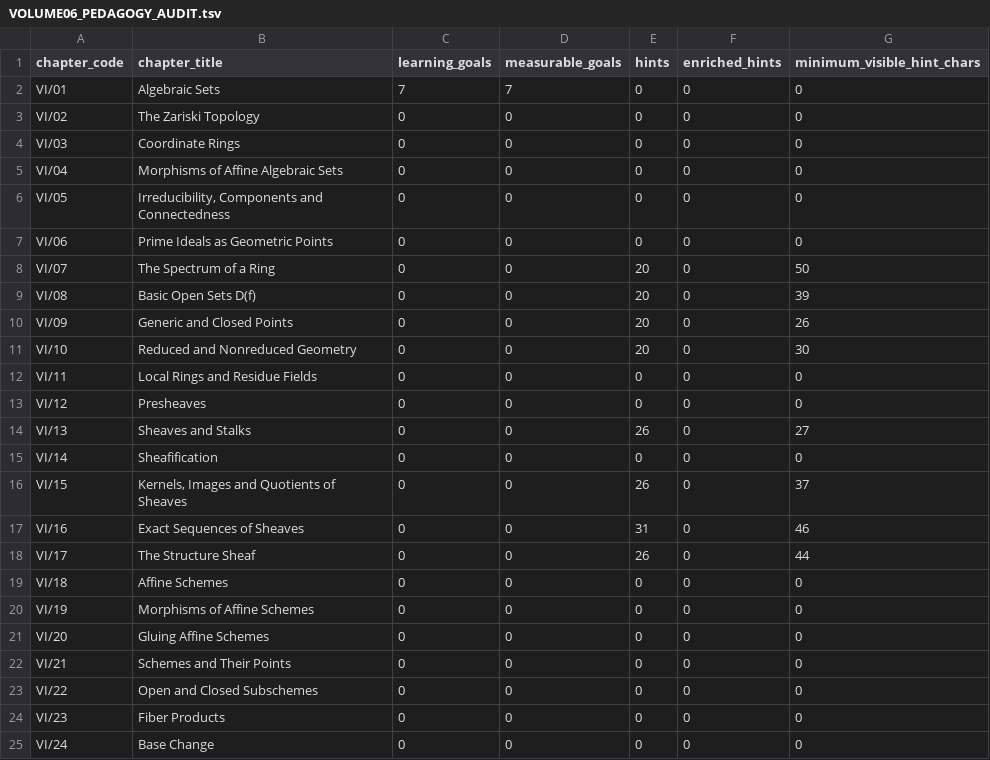
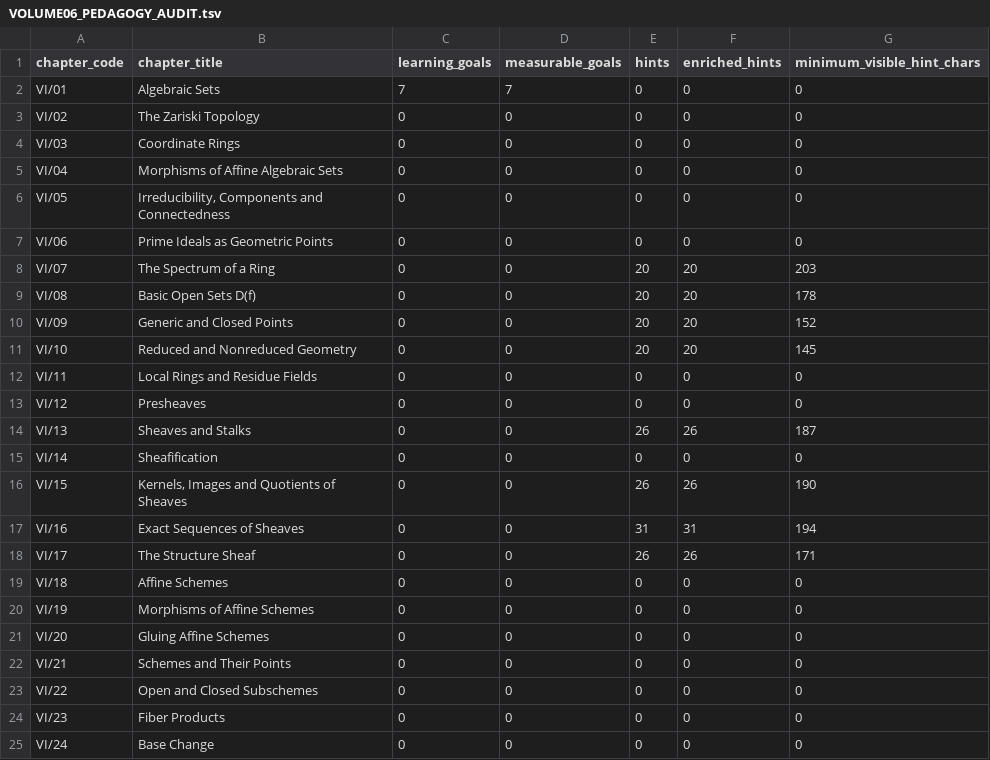
Before and after one commit to expert10000/math, a TSV file: reports/series/VOLUME06_PEDAGOGY_AUDIT.tsv, drawn as a sheet; only a part is shown.

Commit message:
vol06: enrich mathematical hints in VI/07-VI/25

```diff
--- a/reports/series/VOLUME06_PEDAGOGY_AUDIT.tsv
+++ b/reports/series/VOLUME06_PEDAGOGY_AUDIT.tsv
@@ -7,13 +7,13 @@ VI/05	Irreducibility, Components and Connectedness	0	0	0	0	0
 VI/06	Prime Ideals as Geometric Points	0	0	0	0	0
-VI/07	The Spectrum of a Ring	0	0	20	0	50
-VI/08	Basic Open Sets D(f)	0	0	20	0	39
-VI/09	Generic and Closed Points	0	0	20	0	26
-VI/10	Reduced and Nonreduced Geometry	0	0	20	0	30
+VI/07	The Spectrum of a Ring	0	0	20	20	203
+VI/08	Basic Open Sets D(f)	0	0	20	20	178
+VI/09	Generic and Closed Points	0	0	20	20	152
+VI/10	Reduced and Nonreduced Geometry	0	0	20	20	145
 VI/11	Local Rings and Residue Fields	0	0	0	0	0
 VI/12	Presheaves	0	0	0	0	0
-VI/13	Sheaves and Stalks	0	0	26	0	27
+VI/13	Sheaves and Stalks	0	0	26	26	187
 VI/14	Sheafification	0	0	0	0	0
-VI/15	Kernels, Images and Quotients of Sheaves	0	0	26	0	37
-VI/16	Exact Sequences of Sheaves	0	0	31	0	46
-VI/17	The Structure Sheaf	0	0	26	0	44
+VI/15	Kernels, Images and Quotients of Sheaves	0	0	26	26	190
+VI/16	Exact Sequences of Sheaves	0	0	31	31	194
+VI/17	The Structure Sheaf	0	0	26	26	171
 VI/18	Affine Schemes	0	0	0	0	0
```
Also changed, not shown: 15 other files.
